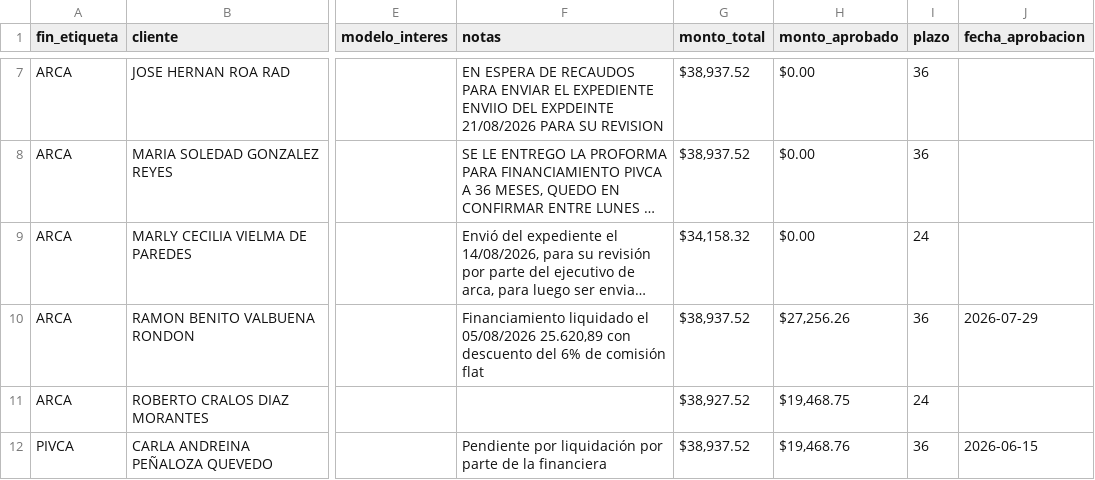
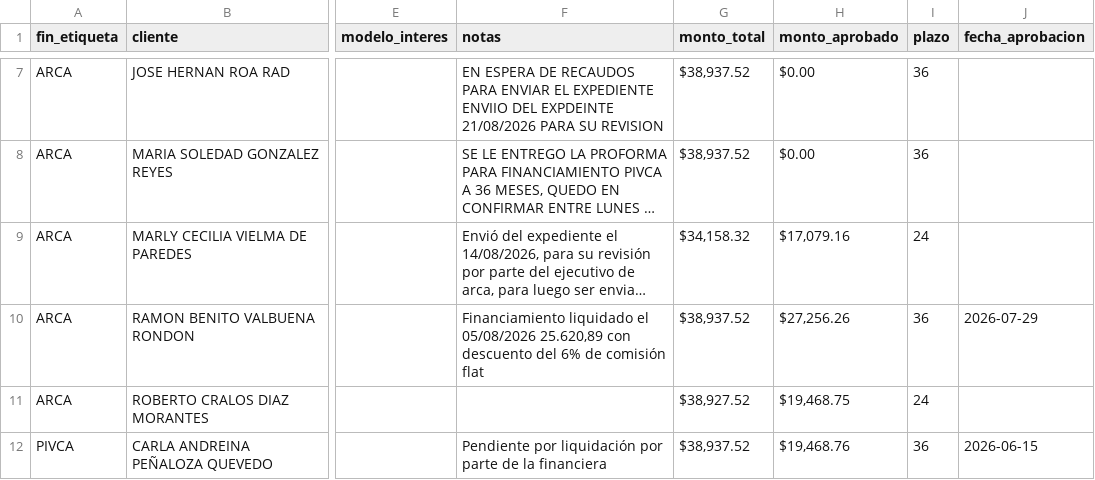
Before and after one commit to latinbienti-sys/gestionhonda, a CSV file: crm_consulta/relacion_clientes_crm.csv, drawn as a sheet; only a part is shown, gaps mark what is left out; long unchanged cells end in …; the diff names each change by its address in the sheet, - before the commit and + after, or states it on an @@ line.

```diff
--- a/crm_consulta/relacion_clientes_crm.csv
+++ b/crm_consulta/relacion_clientes_crm.csv
-H9 (monto_aprobado): $0.00
+H9 (monto_aprobado): $17,079.16
```
Also changed, not shown: 3 other files.
